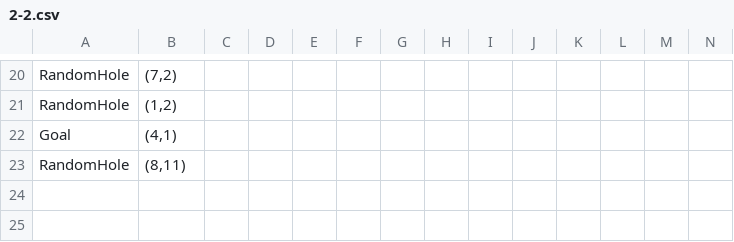
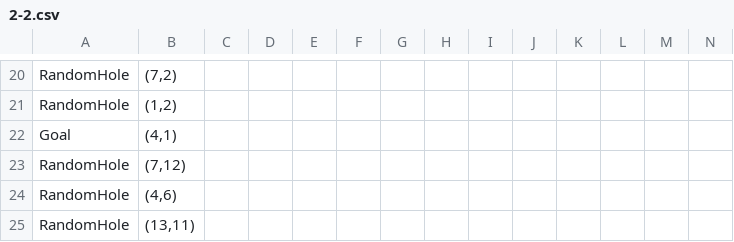
Before and after one commit to mori08/Kokoha, a CSV file: Kokoha/Kokoha/App/Assets/Data/Game/2-2.csv, drawn as a sheet; only a part is shown, gaps mark what is left out; rows hold the shown columns only; the diff names each change by its address in the sheet, - before the commit and + after, or states it on an @@ line.

```diff
--- a/Kokoha/Kokoha/App/Assets/Data/Game/2-2.csv
+++ b/Kokoha/Kokoha/App/Assets/Data/Game/2-2.csv
-B23: (8,11)
+B23: (7,12)
+row 24: RandomHole | (4,6)
+row 25: RandomHole | (13,11)
```
Also changed, not shown: Kokoha/Kokoha/App/Assets/Data/CassetteInfo.csv, Kokoha/Kokoha/App/Assets/Data/Event/Event(2-3).csv, 8 other files.
